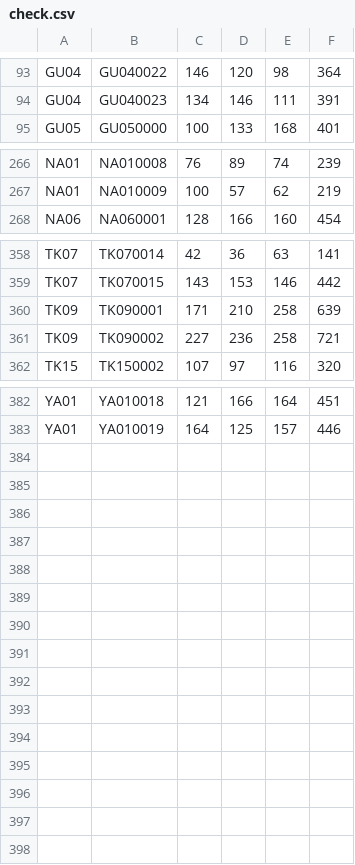
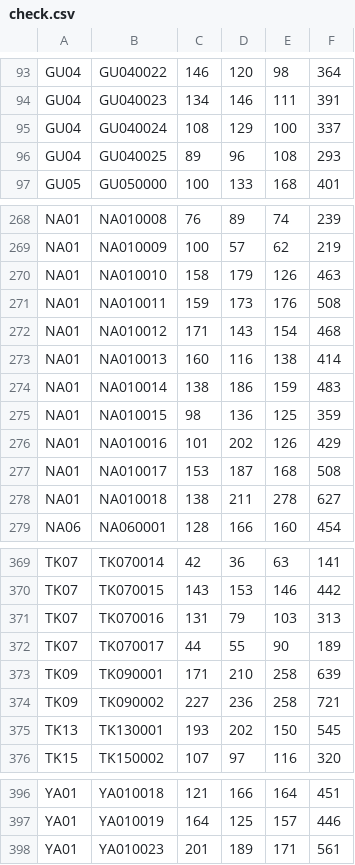
Before and after one commit to takehiko2324/ranking2026, a CSV file: check.csv, drawn as a sheet; only a part is shown, gaps mark what is left out.

Commit message:
Update check.csv from FileMaker

```diff
--- a/check.csv
+++ b/check.csv
@@ -94,2 +94,4 @@
 "GU04","GU040023","134","146","111","391"
+"GU04","GU040024","108","129","100","337"
+"GU04","GU040025","89","96","108","293"
 "GU05","GU050000","100","133","168","401"
@@ -267,2 +269,11 @@
 "NA01","NA010009","100","57","62","219"
+"NA01","NA010010","158","179","126","463"
+"NA01","NA010011","159","173","176","508"
+"NA01","NA010012","171","143","154","468"
+"NA01","NA010013","160","116","138","414"
+"NA01","NA010014","138","186","159","483"
+"NA01","NA010015","98","136","125","359"
+"NA01","NA010016","101","202","126","429"
+"NA01","NA010017","153","187","168","508"
+"NA01","NA010018","138","211","278","627"
 "NA06","NA060001","128","166","160","454"
@@ -359,4 +370,7 @@
 "TK07","TK070015","143","153","146","442"
+"TK07","TK070016","131","79","103","313"
+"TK07","TK070017","44","55","90","189"
 "TK09","TK090001","171","210","258","639"
 "TK09","TK090002","227","236","258","721"
+"TK13","TK130001","193","202","150","545"
 "TK15","TK150002","107","97","116","320"
@@ -383 +397,2 @@
 "YA01","YA010019","164","125","157","446"
+"YA01","YA010023","201","189","171","561"
```
